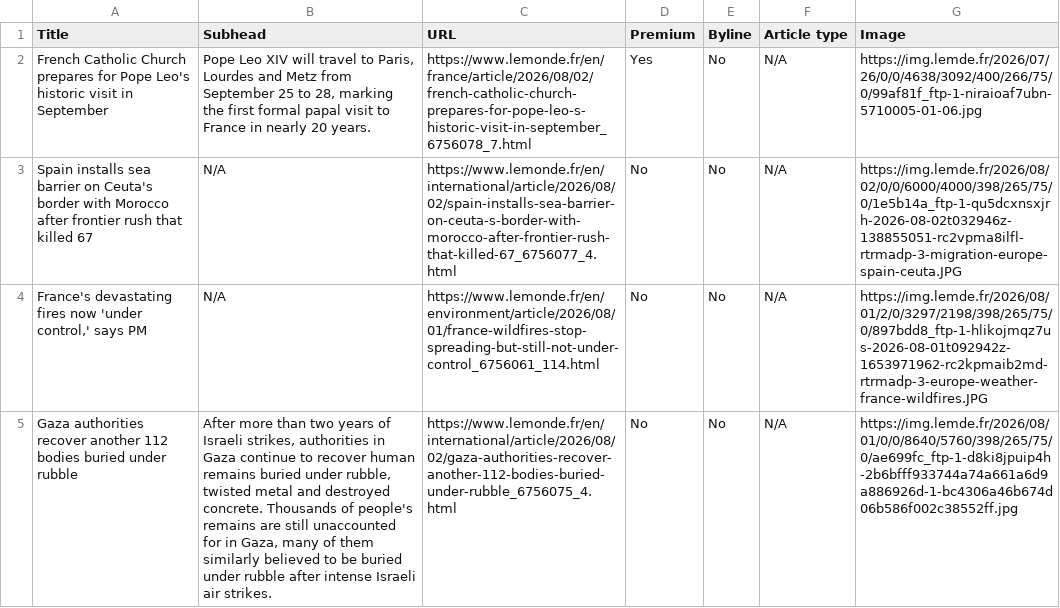
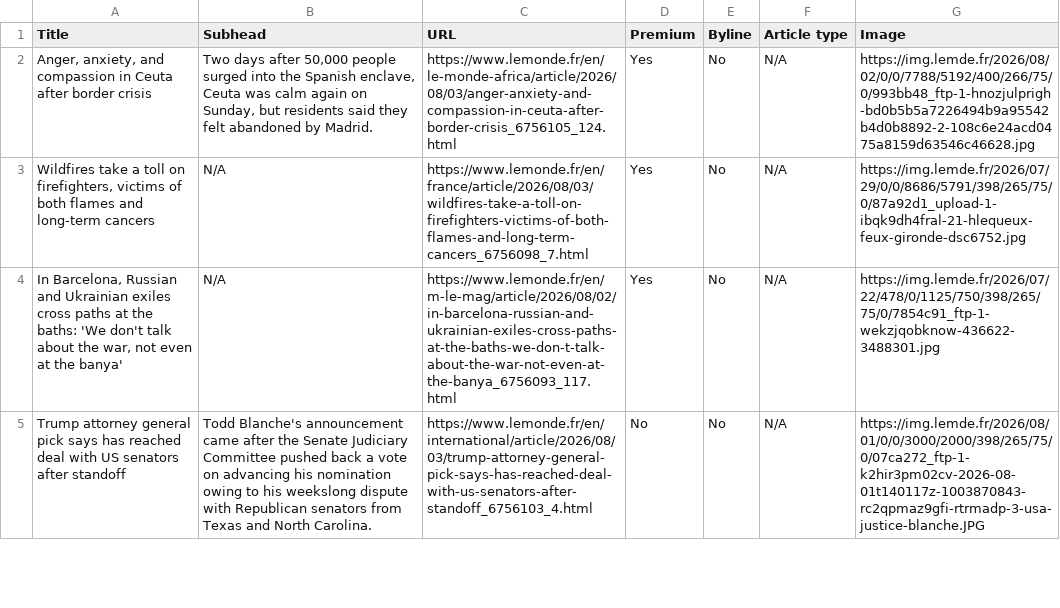
Before and after one commit to ChrisCaurla/07-homework-Le_Monde, a CSV file: Le_Monde-Auto_update.csv, drawn as a sheet; only a part is shown; the diff covers the shown part only; the diff names each change by its address in the sheet, - before the commit and + after, or states it on an @@ line.

```diff
--- a/Le_Monde-Auto_update.csv
+++ b/Le_Monde-Auto_update.csv
-A2 (Title): French Catholic Church prepares for Pope Leo's historic visit in September
+A2 (Title): Anger, anxiety, and compassion in Ceuta after border crisis
-B2 (Subhead): Pope Leo XIV will travel to Paris, Lourdes and Metz from September 25 to 28, marking the first formal papal visit to France in nearly 20 years.
+B2 (Subhead): Two days after 50,000 people surged into the Spanish enclave, Ceuta was calm again on Sunday, but residents said they felt abandoned by Madrid.
-C2 (URL): https://www.lemonde.fr/en/france/article/2026/08/02/french-catholic-church-prepares-for-pope-leo-s-historic-visit-in-september_6756078_7.html
+C2 (URL): https://www.lemonde.fr/en/le-monde-africa/article/2026/08/03/anger-anxiety-and-compassion-in-ceuta-after-border-crisis_6756105_124.html
-G2 (Image): https://img.lemde.fr/2026/07/26/0/0/4638/3092/400/266/75/0/99af81f_ftp-1-niraioaf7ubn-5710005-01-06.jpg
+G2 (Image): https://img.lemde.fr/2026/08/02/0/0/7788/5192/400/266/75/0/993bb48_ftp-1-hnozjulprigh-bd0b5b5a7226494b9a95542b4d0b8892-2-108c6e24acd0475a8159d63546c46628.jpg
-A3 (Title): Spain installs sea barrier on Ceuta's border with Morocco after frontier rush that killed 67
+A3 (Title): Wildfires take a toll on firefighters, victims of both flames and long-term cancers
-C3 (URL): https://www.lemonde.fr/en/international/article/2026/08/02/spain-installs-sea-barrier-on-ceuta-s-border-with-morocco-after-frontier-rush-that-killed-67_6756077_4.html
+C3 (URL): https://www.lemonde.fr/en/france/article/2026/08/03/wildfires-take-a-toll-on-firefighters-victims-of-both-flames-and-long-term-cancers_6756098_7.html
-D3:D4 (Premium): No
+D3:D4 (Premium): Yes
-G3 (Image): https://img.lemde.fr/2026/08/02/0/0/6000/4000/398/265/75/0/1e5b14a_ftp-1-qu5dcxnsxjrh-2026-08-02t032946z-138855051-rc2vpma8ilfl-rtrmadp-3-migration-europe-spain-ceuta.JPG
+G3 (Image): https://img.lemde.fr/2026/07/29/0/0/8686/5791/398/265/75/0/87a92d1_upload-1-ibqk9dh4fral-21-hlequeux-feux-gironde-dsc6752.jpg
-A4 (Title): France's devastating fires now 'under control,' says PM
+A4 (Title): In Barcelona, Russian and Ukrainian exiles cross paths at the baths: 'We don't talk about the war, not even at the banya'
-C4 (URL): https://www.lemonde.fr/en/environment/article/2026/08/01/france-wildfires-stop-spreading-but-still-not-under-control_6756061_114.html
+C4 (URL): https://www.lemonde.fr/en/m-le-mag/article/2026/08/02/in-barcelona-russian-and-ukrainian-exiles-cross-paths-at-the-baths-we-don-t-talk-about-the-war-not-even-at-the-banya_6756093_117.html
-G4 (Image): https://img.lemde.fr/2026/08/01/2/0/3297/2198/398/265/75/0/897bdd8_ftp-1-hlikojmqz7us-2026-08-01t092942z-1653971962-rc2kpmaib2md-rtrmadp-3-europe-weather-france-wildfires.JPG
+G4 (Image): https://img.lemde.fr/2026/07/22/478/0/1125/750/398/265/75/0/7854c91_ftp-1-wekzjqobknow-436622-3488301.jpg
-A5 (Title): Gaza authorities recover another 112 bodies buried under rubble
+A5 (Title): Trump attorney general pick says has reached deal with US senators after standoff
-B5 (Subhead): After more than two years of Israeli strikes, authorities in Gaza continue to recover human remains buried under rubble, twisted metal and destroyed concrete. Thousands of people's remains are still unaccounted for in Gaza, many of them similarly believed to be buried under rubble after intense Israeli air strikes.
+B5 (Subhead): Todd Blanche's announcement came after the Senate Judiciary Committee pushed back a vote on advancing his nomination owing to his weekslong dispute with Republican senators from Texas and North Carolina.
-C5 (URL): https://www.lemonde.fr/en/international/article/2026/08/02/gaza-authorities-recover-another-112-bodies-buried-under-rubble_6756075_4.html
+C5 (URL): https://www.lemonde.fr/en/international/article/2026/08/03/trump-attorney-general-pick-says-has-reached-deal-with-us-senators-after-standoff_6756103_4.html
-G5 (Image): https://img.lemde.fr/2026/08/01/0/0/8640/5760/398/265/75/0/ae699fc_ftp-1-d8ki8jpuip4h-2b6bfff933744a74a661a6d9a886926d-1-bc4306a46b674d06b586f002c38552ff.jpg
+G5 (Image): https://img.lemde.fr/2026/08/01/0/0/3000/2000/398/265/75/0/07ca272_ftp-1-k2hir3pm02cv-2026-08-01t140117z-1003870843-rc2qpmaz9gfi-rtrmadp-3-usa-justice-blanche.JPG
```
Also changed, not shown: 1 added row, 1 removed row and 53 edited cells elsewhere in this file.
